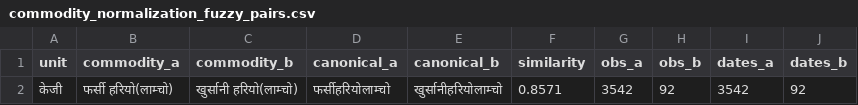
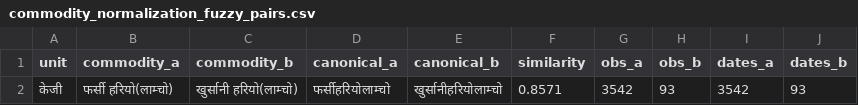
Before and after one commit to GaneshPokharel-tech/kalimati-saathi, a CSV file: data/processed/commodity_normalization_fuzzy_pairs.csv, drawn as a sheet.

```diff
--- a/data/processed/commodity_normalization_fuzzy_pairs.csv
+++ b/data/processed/commodity_normalization_fuzzy_pairs.csv
@@ -1,2 +1,2 @@
 unit,commodity_a,commodity_b,canonical_a,canonical_b,similarity,obs_a,obs_b,dates_a,dates_b
-केजी,फर्सी हरियो(लाम्चो),खुर्सानी हरियो(लाम्चो),फर्सीहरियोलाम्चो,खुर्सानीहरियोलाम्चो,0.8571,3542,92,3542,92
+केजी,फर्सी हरियो(लाम्चो),खुर्सानी हरियो(लाम्चो),फर्सीहरियोलाम्चो,खुर्सानीहरियोलाम्चो,0.8571,3542,93,3542,93
```
Also changed, not shown: data/processed/commodity_name_counts.csv, data/processed/kalimati_anomaly_report.csv, 8 other files.
